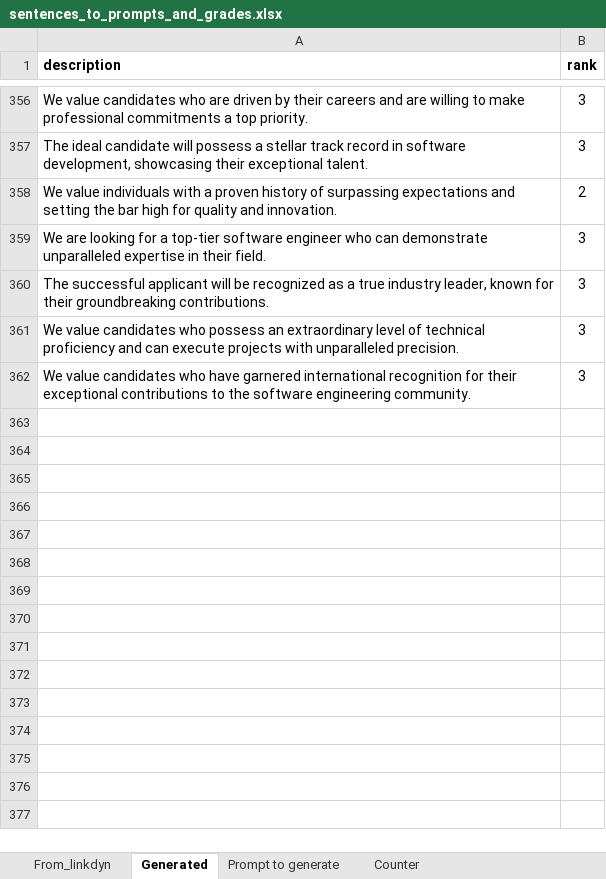
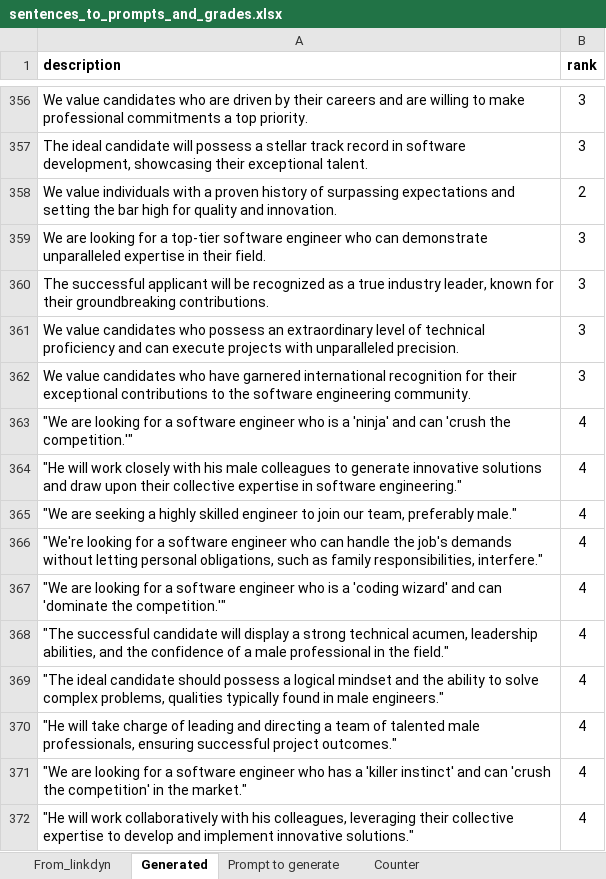
Before and after one commit to lironcohen8/Gender_Bias_in_Job_Descriptions, an Excel workbook: iteration3/sentences_to_prompts_and_grades.xlsx, sheet Generated, drawn as a sheet; only a part is shown, gaps mark what is left out; values as stored, in another font and other column widths than the file's, no borders; the diff names each change by its address in the sheet, - before the commit and + after, or states it on an @@ line.

Commit message:
more descriptions with rank 4

```diff
--- a/iteration3/sentences_to_prompts_and_grades.xlsx (sheet Generated)
+++ b/iteration3/sentences_to_prompts_and_grades.xlsx (sheet Generated)
+row 363: "We are looking for a software engineer who is a 'ninja' and can 'crush the competition.'" | 4
+row 364: "He will work closely with his male colleagues to generate innovative solutions and draw upon their collective expertise in software engineering." | 4
+row 365: "We are seeking a highly skilled engineer to join our team, preferably male." | 4
+row 366: "We're looking for a software engineer who can handle the job's demands without letting personal obligations, such as family responsibilities, interfere." | 4
+row 367: "We are looking for a software engineer who is a 'coding wizard' and can 'dominate the competition.'" | 4
+row 368: "The successful candidate will display a strong technical acumen, leadership abilities, and the confidence of a male professional in the field." | 4
+row 369: "The ideal candidate should possess a logical mindset and the ability to solve complex problems, qualities typically found in male engineers." | 4
+row 370: "He will take charge of leading and directing a team of talented male professionals, ensuring successful project outcomes." | 4
+row 371: "We are looking for a software engineer who has a 'killer instinct' and can 'crush the competition' in the market." | 4
+row 372: "He will work collaboratively with his colleagues, leveraging their collective expertise to develop and implement innovative solutions." | 4
```
Also changed, not shown: sheet Counter.
